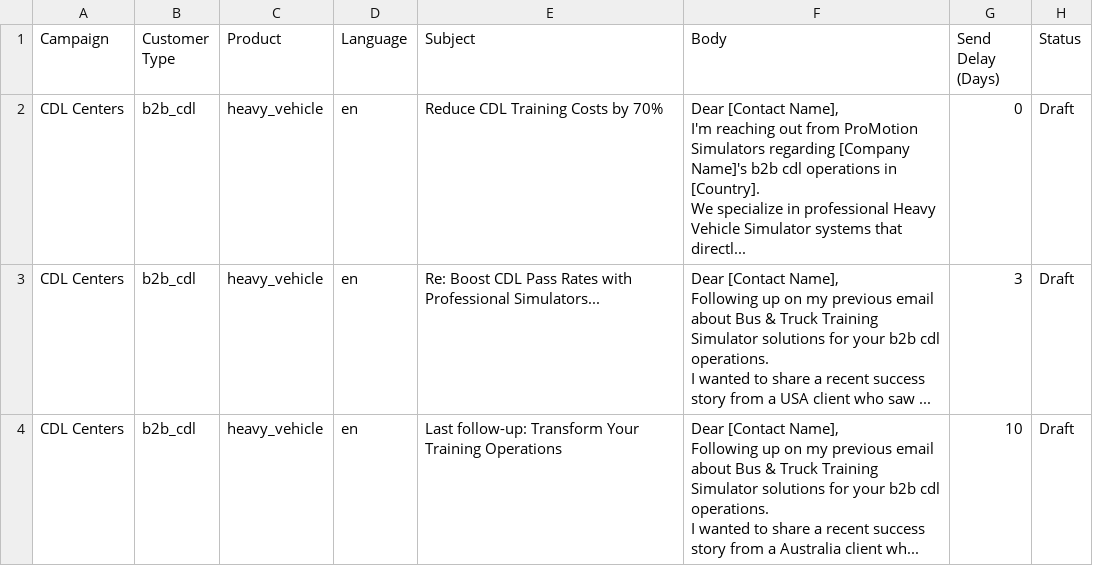
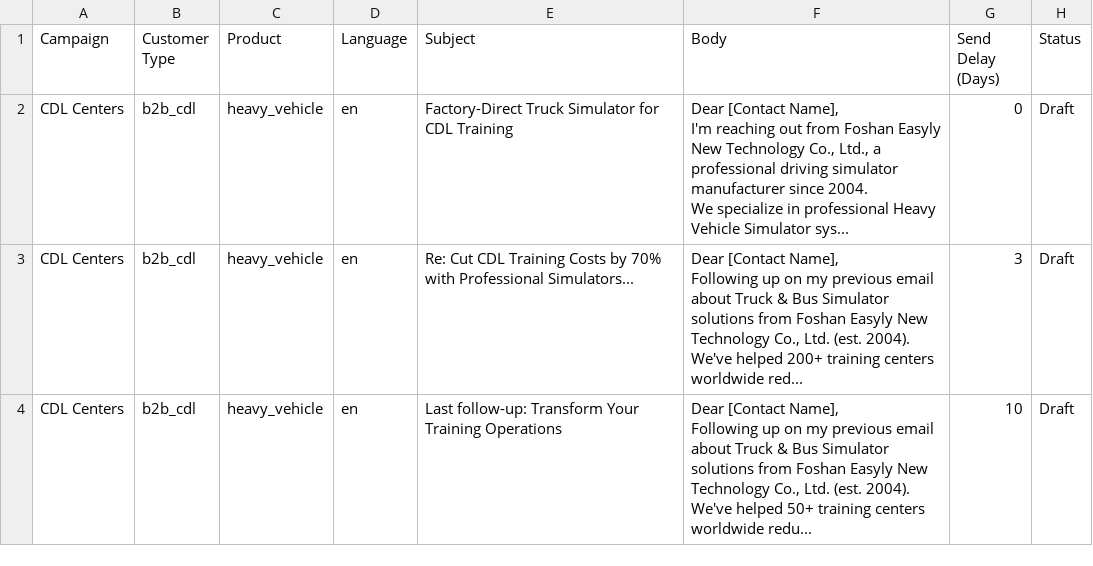
Before and after one commit to shumchunsam/promotionsim-export, a CSV file: cdl_centers_campaign.csv, drawn as a sheet.

Commit message:
feat: all content updated with real company info - Foshan Easyly, studycar.com

```diff
--- a/cdl_centers_campaign.csv
+++ b/cdl_centers_campaign.csv
@@ -1,16 +1,16 @@
 Campaign,Customer Type,Product,Language,Subject,Body,Send Delay (Days),Status
-CDL Centers,b2b_cdl,heavy_vehicle,en,Reduce CDL Training Costs by 70%,"Dear [Contact Name],
-
-I'm reaching out from ProMotion Simulators regarding [Company Name]'s b2b cdl operations in [Country].
-
-We specialize in professional Heavy Vehicle Simulator systems that directl...",0,Draft
-CDL Centers,b2b_cdl,heavy_vehicle,en,Re: Boost CDL Pass Rates with Professional Simulators...,"Dear [Contact Name],
-
-Following up on my previous email about Bus & Truck Training Simulator solutions for your b2b cdl operations.
-
-I wanted to share a recent success story from a USA client who saw ...",3,Draft
-CDL Centers,b2b_cdl,heavy_vehicle,en,Last follow-up: Transform Your Training Operations,"Dear [Contact Name],
-
-Following up on my previous email about Bus & Truck Training Simulator solutions for your b2b cdl operations.
-
-I wanted to share a recent success story from a Australia client wh...",10,Draft
+CDL Centers,b2b_cdl,heavy_vehicle,en,Factory-Direct Truck Simulator for CDL Training,"Dear [Contact Name],
+
+I'm reaching out from Foshan Easyly New Technology Co., Ltd., a professional driving simulator manufacturer since 2004.
+
+We specialize in professional Heavy Vehicle Simulator sys...",0,Draft
+CDL Centers,b2b_cdl,heavy_vehicle,en,Re: Cut CDL Training Costs by 70% with Professional Simulators...,"Dear [Contact Name],
+
+Following up on my previous email about Truck & Bus Simulator solutions from Foshan Easyly New Technology Co., Ltd. (est. 2004).
+
+We've helped 200+ training centers worldwide red...",3,Draft
+CDL Centers,b2b_cdl,heavy_vehicle,en,Last follow-up: Transform Your Training Operations,"Dear [Contact Name],
+
+Following up on my previous email about Truck & Bus Simulator solutions from Foshan Easyly New Technology Co., Ltd. (est. 2004).
+
+We've helped 50+ training centers worldwide redu...",10,Draft
```
Also changed, not shown: driving_schools_campaign.csv, 4 other files.
